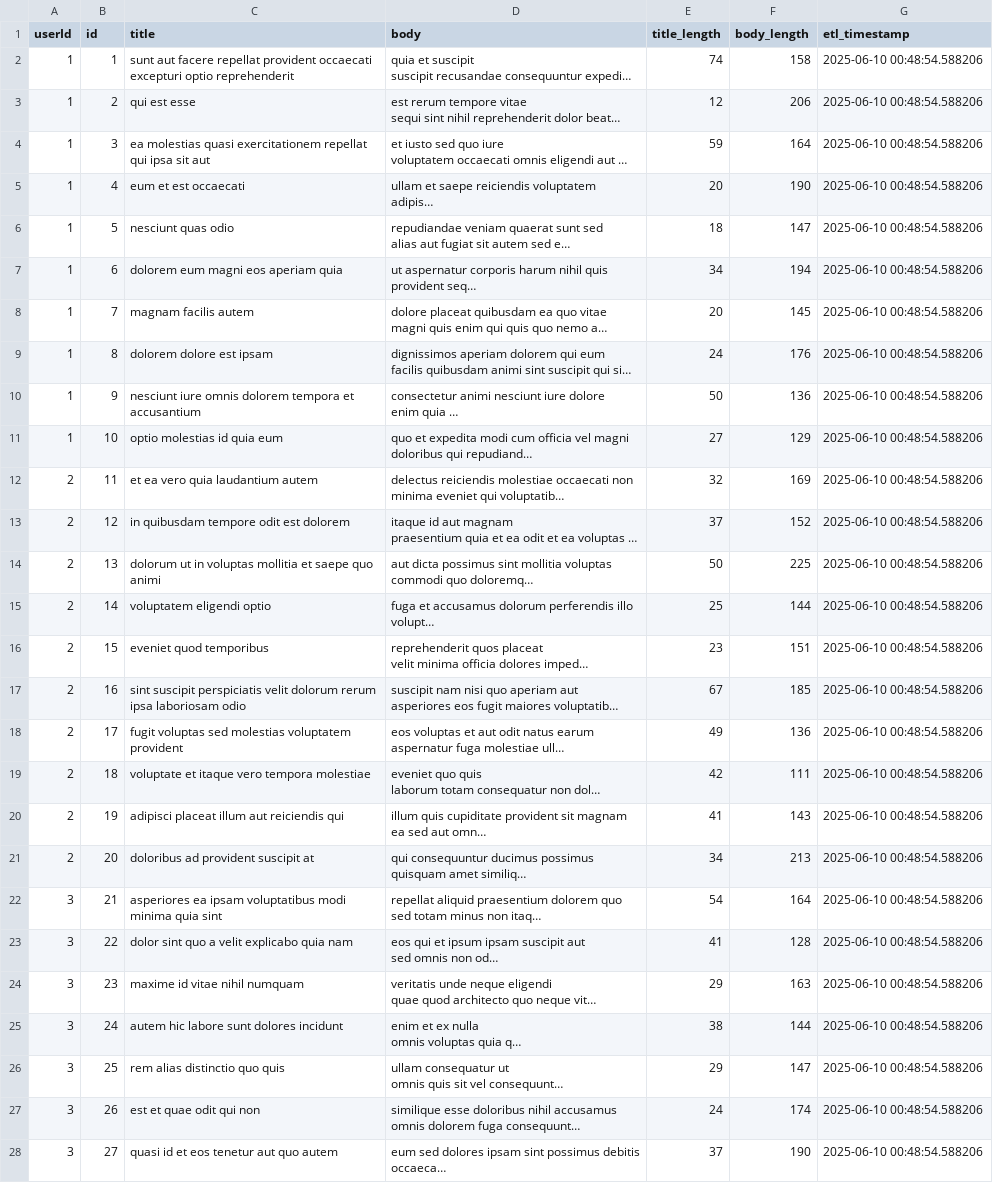
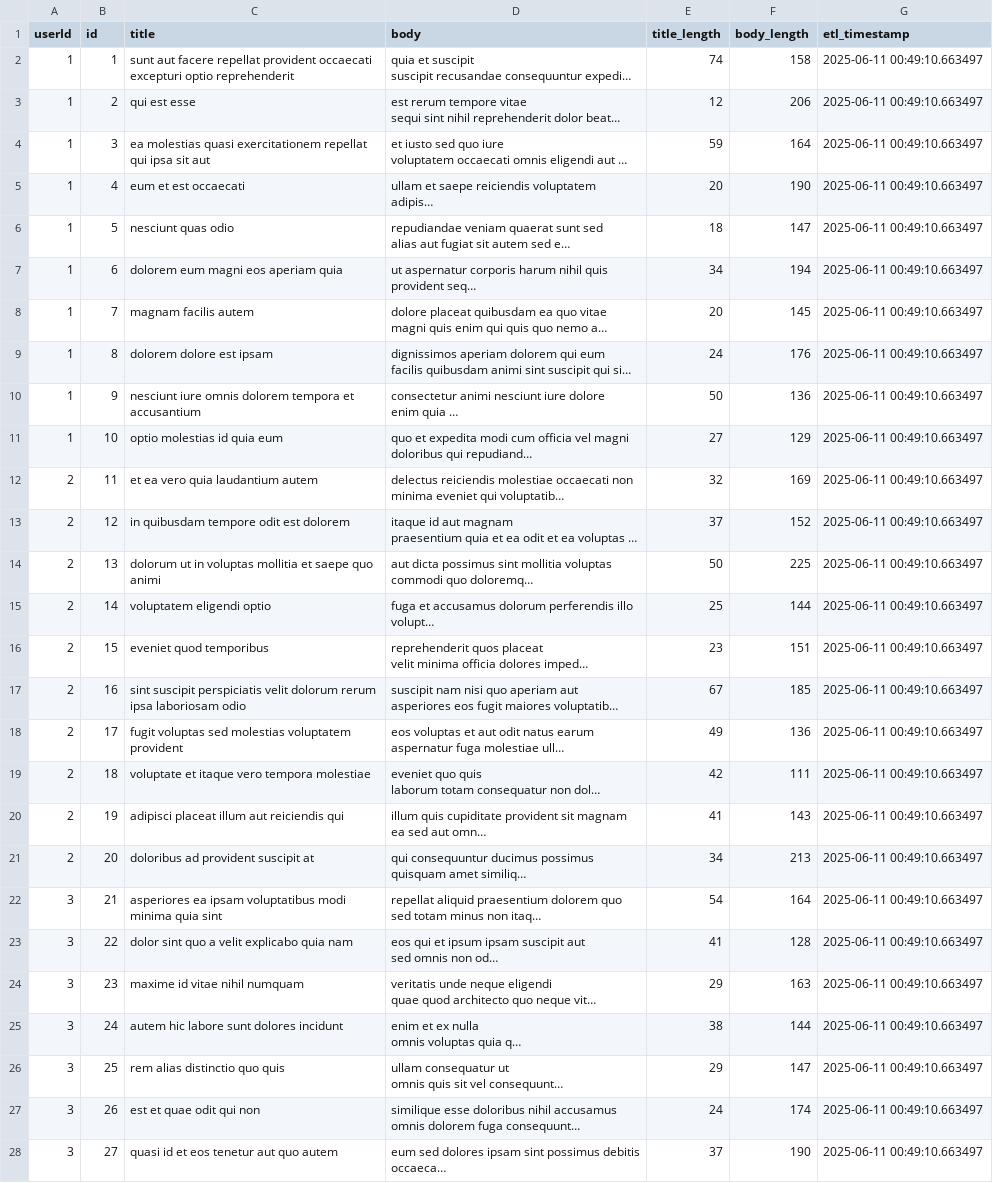
Before and after one commit to bharath036/ETL-Pipeline-Action, a CSV file: transformed_data.csv, drawn as a sheet; only a part is shown; long unchanged cells end in …; the diff covers the shown part only; the diff names each change by its address in the sheet, - before the commit and + after, or states it on an @@ line.

```diff
--- a/transformed_data.csv
+++ b/transformed_data.csv
-G2:G28 (etl_timestamp): 2025-06-10 00:48:54.588206
+G2:G28 (etl_timestamp): 2025-06-11 00:49:10.663497
```
Also changed, not shown: 73 edited cells elsewhere in this file, 1 other file.
